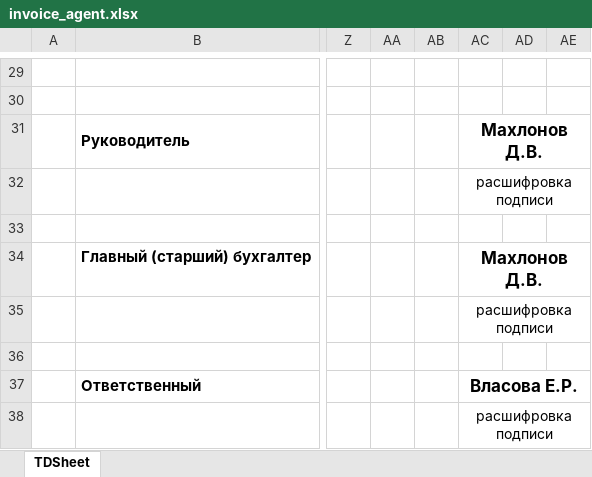
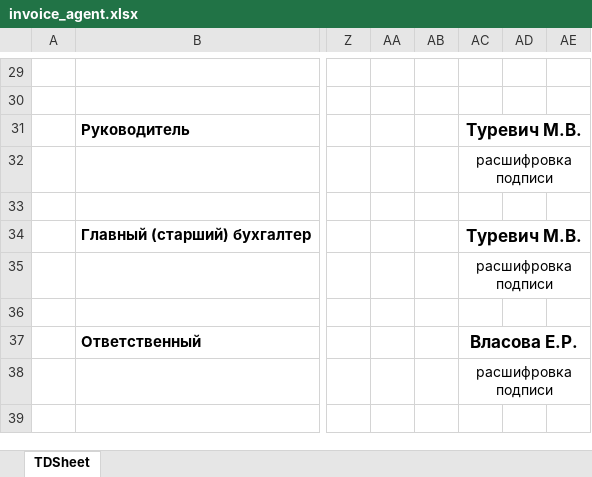
Before and after one commit to dimadmb/booking_reanimation, an Excel workbook: service/report/invoice_agent.xlsx, sheet TDSheet, drawn as a sheet; only a part is shown, gaps mark what is left out; values as stored, in another font and other column widths than the file's, no borders; the diff names each change by its address in the sheet, - before the commit and + after, or states it on an @@ line.

```diff
--- a/service/report/invoice_agent.xlsx (sheet TDSheet)
+++ b/service/report/invoice_agent.xlsx (sheet TDSheet)
-AC31: Махлонов Д.В.
+AC31: Туревич М.В.
-AC34: Махлонов Д.В.
+AC34: Туревич М.В.
```
Also changed, not shown: service/report/invoice_fiz.xlsx, service/report/report_agent.xlsx, 24 other files.
